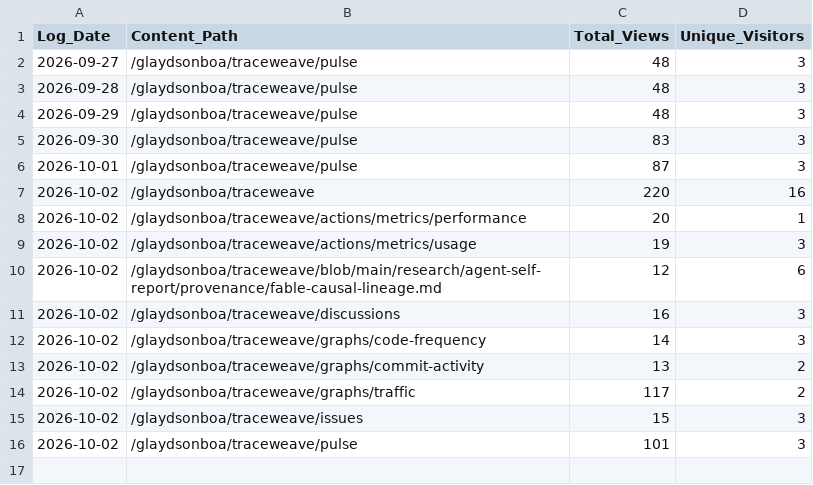
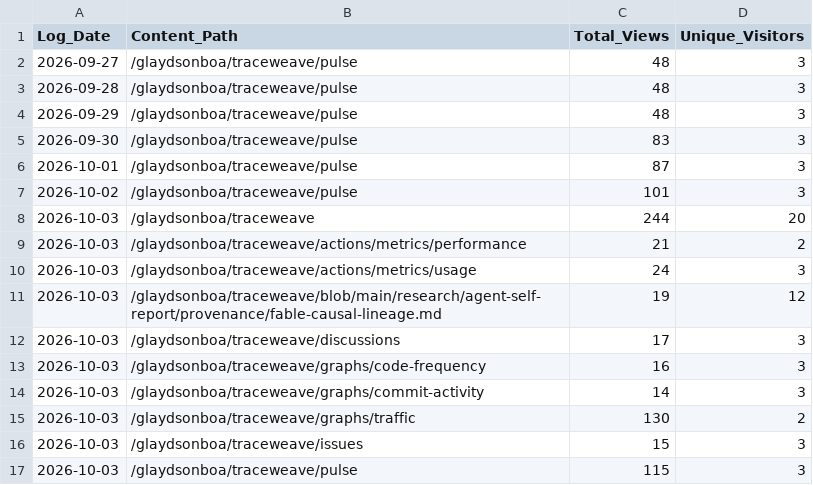
Before and after one commit to glaydsonboa/traceweave, a CSV file: research/traffic-data/popular_content_history.csv, drawn as a sheet; removed rows and columns are numbered as before the commit, all else as after; the diff names each change by its address in the sheet, - before the commit and + after, or states it on an @@ line.

```diff
--- a/research/traffic-data/popular_content_history.csv
+++ b/research/traffic-data/popular_content_history.csv
-row 7: 2026-10-02 | /glaydsonboa/traceweave | 220 | 16
-row 8: 2026-10-02 | /glaydsonboa/traceweave/actions/metrics/performance | 20 | 1
-row 9: 2026-10-02 | /glaydsonboa/traceweave/actions/metrics/usage | 19 | 3
-row 10: 2026-10-02 | /glaydsonboa/traceweave/blob/main/research/agent-self-report/provenance/fable-causal-lineage.md | 12 | 6
-row 11: 2026-10-02 | /glaydsonboa/traceweave/discussions | 16 | 3
-row 12: 2026-10-02 | /glaydsonboa/traceweave/graphs/code-frequency | 14 | 3
-row 13: 2026-10-02 | /glaydsonboa/traceweave/graphs/commit-activity | 13 | 2
-row 14: 2026-10-02 | /glaydsonboa/traceweave/graphs/traffic | 117 | 2
-row 15: 2026-10-02 | /glaydsonboa/traceweave/issues | 15 | 3
+row 8: 2026-10-03 | /glaydsonboa/traceweave | 244 | 20
+row 9: 2026-10-03 | /glaydsonboa/traceweave/actions/metrics/performance | 21 | 2
+row 10: 2026-10-03 | /glaydsonboa/traceweave/actions/metrics/usage | 24 | 3
+row 11: 2026-10-03 | /glaydsonboa/traceweave/blob/main/research/agent-self-report/provenance/fable-causal-lineage.md | 19 | 12
+row 12: 2026-10-03 | /glaydsonboa/traceweave/discussions | 17 | 3
+row 13: 2026-10-03 | /glaydsonboa/traceweave/graphs/code-frequency | 16 | 3
+row 14: 2026-10-03 | /glaydsonboa/traceweave/graphs/commit-activity | 14 | 3
+row 15: 2026-10-03 | /glaydsonboa/traceweave/graphs/traffic | 130 | 2
+row 16: 2026-10-03 | /glaydsonboa/traceweave/issues | 15 | 3
+row 17: 2026-10-03 | /glaydsonboa/traceweave/pulse | 115 | 3
```
Also changed, not shown: research/traffic-data/clones_history.csv, research/traffic-data/views_history.csv.
